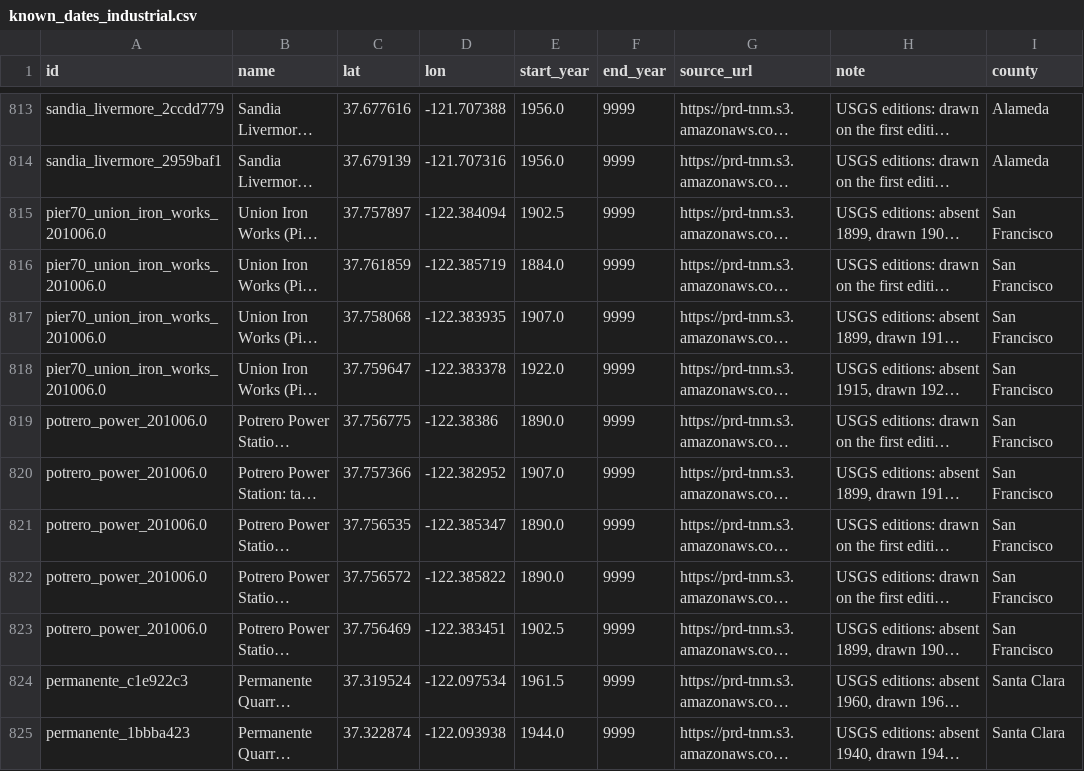
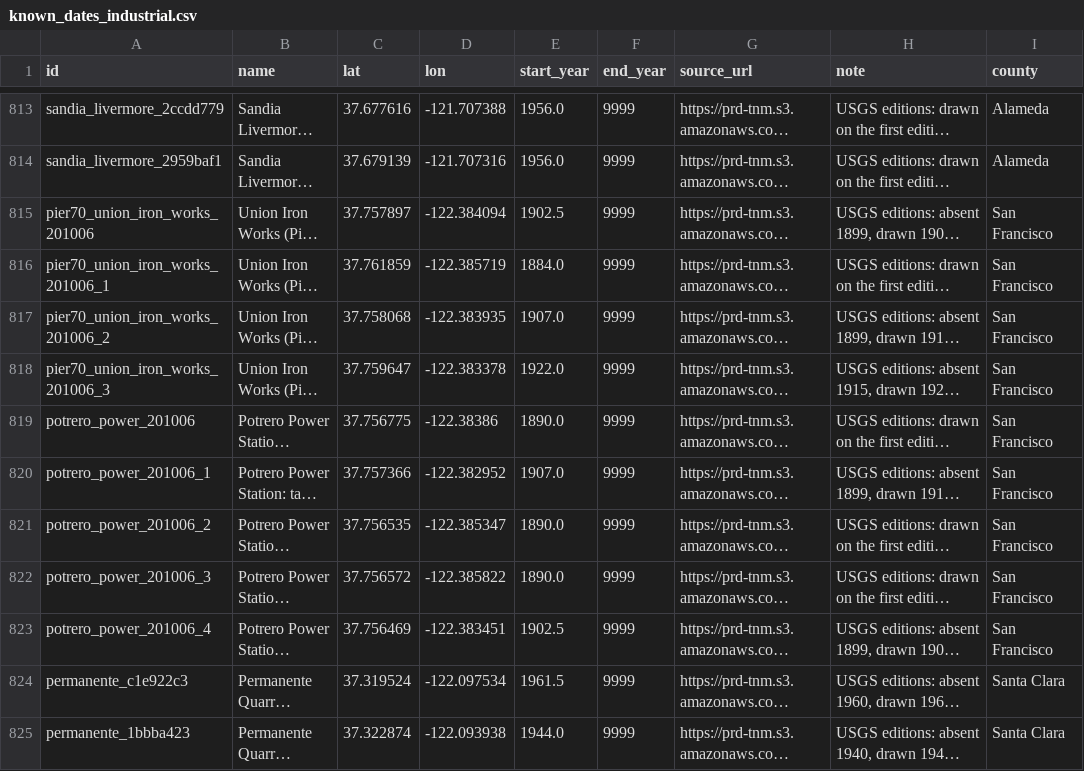
Before and after one commit to tjaffee99/bay, a CSV file: data/manual/industrial_sites/known_dates_industrial.csv, drawn as a sheet; only a part is shown, gaps mark what is left out; long unchanged cells end in …; the diff names each change by its address in the sheet, - before the commit and + after, or states it on an @@ line.

```diff
--- a/data/manual/industrial_sites/known_dates_industrial.csv
+++ b/data/manual/industrial_sites/known_dates_industrial.csv
-A815 (id): pier70_union_iron_works_201006.0
+A815 (id): pier70_union_iron_works_201006
-A816 (id): pier70_union_iron_works_201006.0
+A816 (id): pier70_union_iron_works_201006_1
-A817 (id): pier70_union_iron_works_201006.0
+A817 (id): pier70_union_iron_works_201006_2
-A818 (id): pier70_union_iron_works_201006.0
+A818 (id): pier70_union_iron_works_201006_3
-A819 (id): potrero_power_201006.0
+A819 (id): potrero_power_201006
-A820 (id): potrero_power_201006.0
+A820 (id): potrero_power_201006_1
-A821 (id): potrero_power_201006.0
+A821 (id): potrero_power_201006_2
-A822 (id): potrero_power_201006.0
+A822 (id): potrero_power_201006_3
-A823 (id): potrero_power_201006.0
+A823 (id): potrero_power_201006_4
```
Also changed, not shown: 2 other files.
